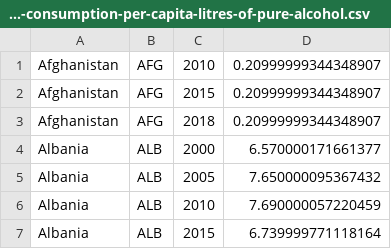
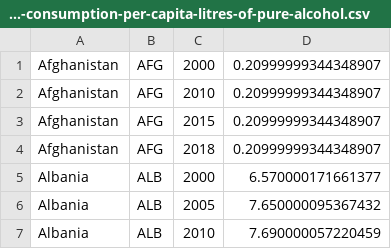
Before and after one commit to SACHSTech/cpt-NathanWan23, a CSV file: total-alcohol-consumption-per-capita-litres-of-pure-alcohol.csv, drawn as a sheet; only a part is shown; the shorter side is filled out with more unchanged rows.

```diff
--- a/total-alcohol-consumption-per-capita-litres-of-pure-alcohol.csv
+++ b/total-alcohol-consumption-per-capita-litres-of-pure-alcohol.csv
@@ -1 +1,2 @@
+Afghanistan,AFG,2000,0.20999999344348907
 Afghanistan,AFG,2010,0.20999999344348907
```
Also changed, not shown: 1 other file.
